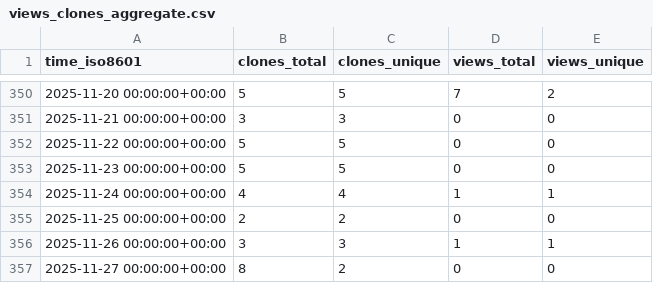
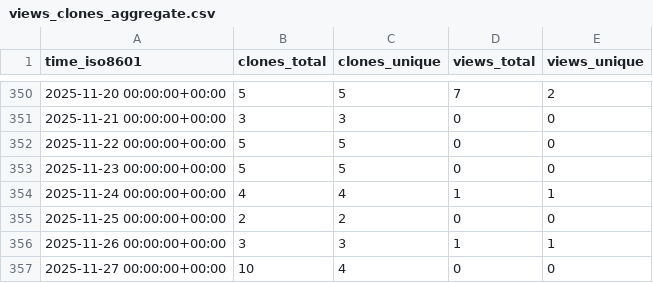
Before and after one commit to CBICA/DLICV, a CSV file: CBICA/DLICV/ghrs-data/views_clones_aggregate.csv, drawn as a sheet; only a part is shown, gaps mark what is left out.

```diff
--- a/CBICA/DLICV/ghrs-data/views_clones_aggregate.csv
+++ b/CBICA/DLICV/ghrs-data/views_clones_aggregate.csv
@@ -356,2 +356,2 @@ time_iso8601,clones_total,clones_unique,views_total,views_unique
 2025-11-26 00:00:00+00:00,3,3,1,1
-2025-11-27 00:00:00+00:00,8,2,0,0
+2025-11-27 00:00:00+00:00,10,4,0,0
```
Also changed, not shown: 1 other file.
